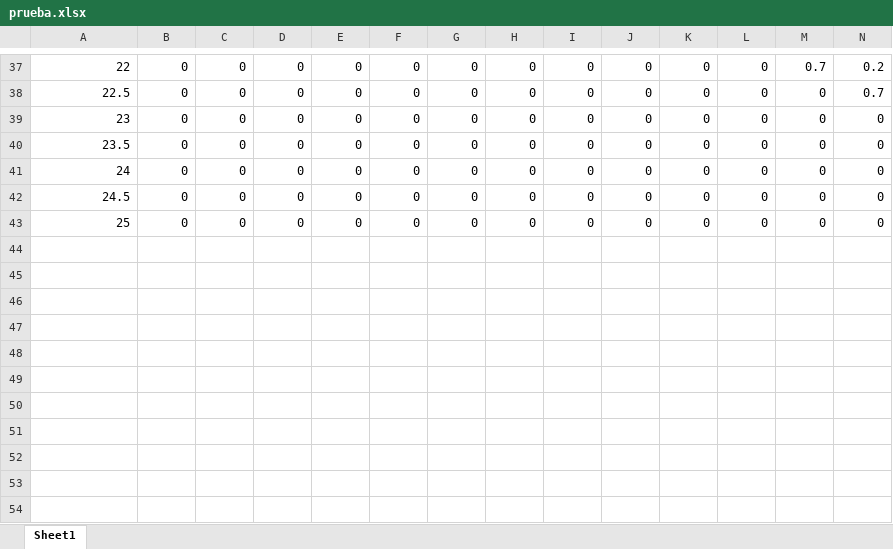
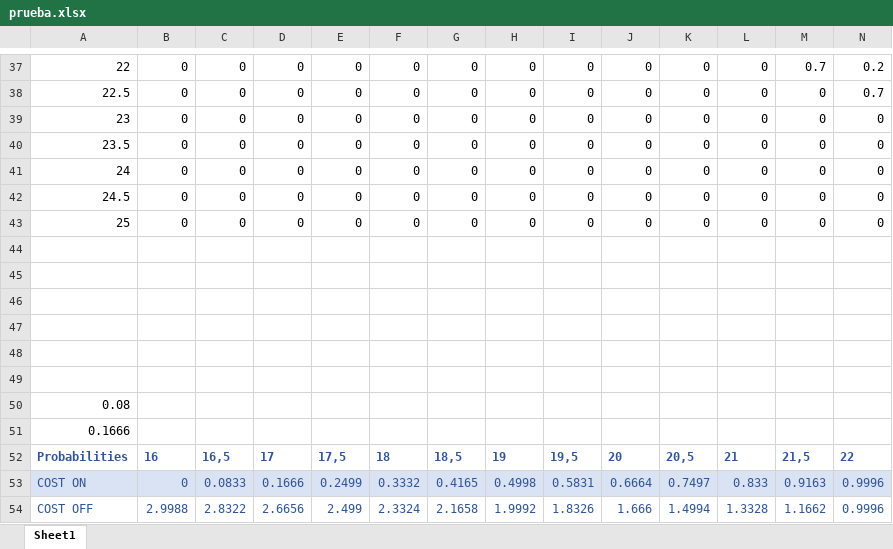
Before and after one commit to JozsefIvanGafo/2-Year-Q2-IA_project-Markov-Processes-UC3M, an Excel workbook: prueba.xlsx, sheet Sheet1, drawn as a sheet; only a part is shown, gaps mark what is left out; values as stored, in another font and other column widths than the file's, no borders; table styles not drawn; rows hold the shown columns only; the diff names each change by its address in the sheet, - before the commit and + after, or states it on an @@ line.

```diff
--- a/prueba.xlsx (sheet Sheet1)
+++ b/prueba.xlsx (sheet Sheet1)
+row 44: (empty)
+row 45: (empty)
+row 46: (empty)
+row 47: (empty)
+row 48: (empty)
+row 49: (empty)
+row 50: 0.08
+row 51: 0.1666
+row 52: Probabilities | 16 | 16,5 | 17 | 17,5 | 18 | 18,5 | 19 | 19,5 | 20 | 20,5 | 21 | 21,5 | 22
+row 53: COST ON | 0 | 0.0833 | 0.1666 | 0.2499 | 0.3332 | 0.4165 | 0.4998 | 0.5831 | 0.6664 | 0.7497 | 0.833 | 0.9163 | 0.9996
+row 54: COST OFF | 2.9988 | 2.8322 | 2.6656 | 2.499 | 2.3324 | 2.1658 | 1.9992 | 1.8326 | 1.666 | 1.4994 | 1.3328 | 1.1662 | 0.9996
```
Also changed, not shown: 3 other files.
